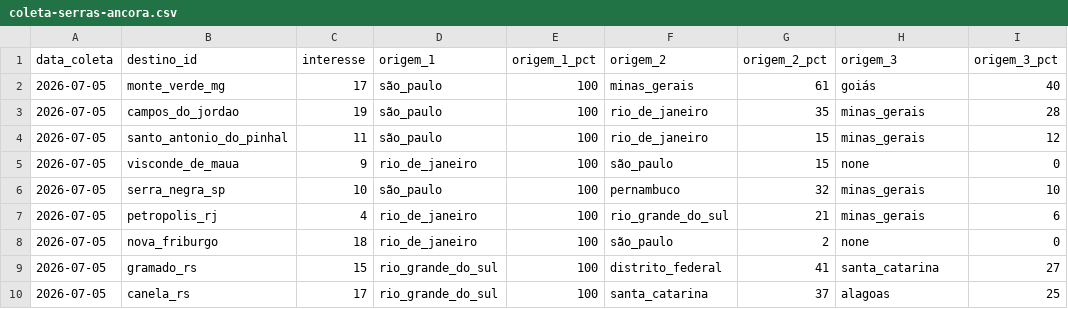
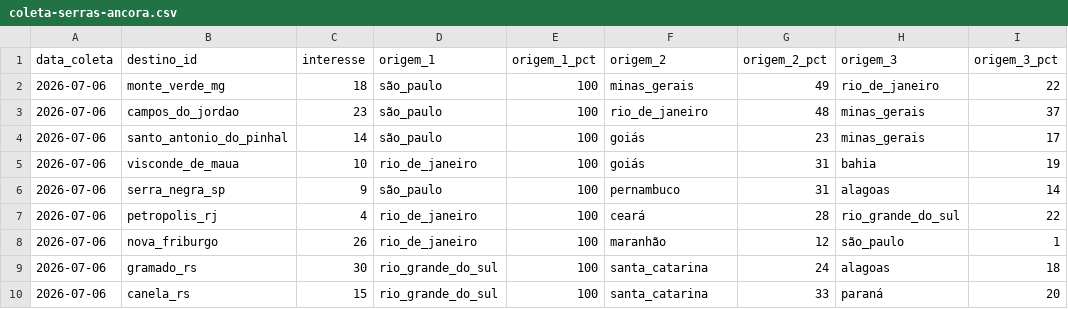
Before and after one commit to LIEZIOABR/pulse-amazonia, a CSV file: coleta-serras-ancora.csv, drawn as a sheet.

```diff
--- a/coleta-serras-ancora.csv
+++ b/coleta-serras-ancora.csv
@@ -1,10 +1,10 @@
 data_coleta,destino_id,interesse,origem_1,origem_1_pct,origem_2,origem_2_pct,origem_3,origem_3_pct
-2026-07-05,monte_verde_mg,17,são_paulo,100,minas_gerais,61,goiás,40
-2026-07-05,campos_do_jordao,19,são_paulo,100,rio_de_janeiro,35,minas_gerais,28
-2026-07-05,santo_antonio_do_pinhal,11,são_paulo,100,rio_de_janeiro,15,minas_gerais,12
-2026-07-05,visconde_de_maua,9,rio_de_janeiro,100,são_paulo,15,none,0
-2026-07-05,serra_negra_sp,10,são_paulo,100,pernambuco,32,minas_gerais,10
-2026-07-05,petropolis_rj,4,rio_de_janeiro,100,rio_grande_do_sul,21,minas_gerais,6
-2026-07-05,nova_friburgo,18,rio_de_janeiro,100,são_paulo,2,none,0
-2026-07-05,gramado_rs,15,rio_grande_do_sul,100,distrito_federal,41,santa_catarina,27
-2026-07-05,canela_rs,17,rio_grande_do_sul,100,santa_catarina,37,alagoas,25
+2026-07-06,monte_verde_mg,18,são_paulo,100,minas_gerais,49,rio_de_janeiro,22
+2026-07-06,campos_do_jordao,23,são_paulo,100,rio_de_janeiro,48,minas_gerais,37
+2026-07-06,santo_antonio_do_pinhal,14,são_paulo,100,goiás,23,minas_gerais,17
+2026-07-06,visconde_de_maua,10,rio_de_janeiro,100,goiás,31,bahia,19
+2026-07-06,serra_negra_sp,9,são_paulo,100,pernambuco,31,alagoas,14
+2026-07-06,petropolis_rj,4,rio_de_janeiro,100,ceará,28,rio_grande_do_sul,22
+2026-07-06,nova_friburgo,26,rio_de_janeiro,100,maranhão,12,são_paulo,1
+2026-07-06,gramado_rs,30,rio_grande_do_sul,100,santa_catarina,24,alagoas,18
+2026-07-06,canela_rs,15,rio_grande_do_sul,100,santa_catarina,33,paraná,20
```
Also changed, not shown: coleta-serras-concorrentes.csv.
